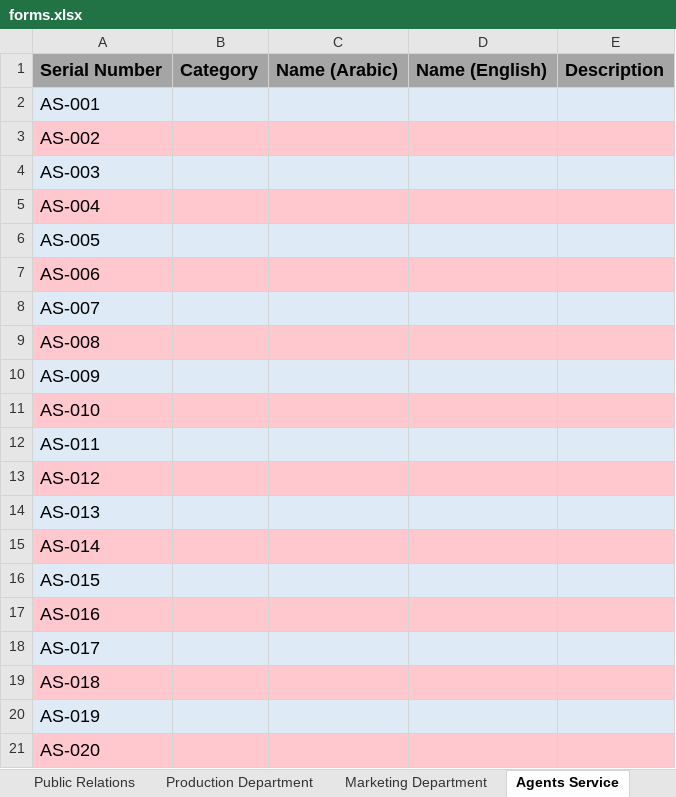
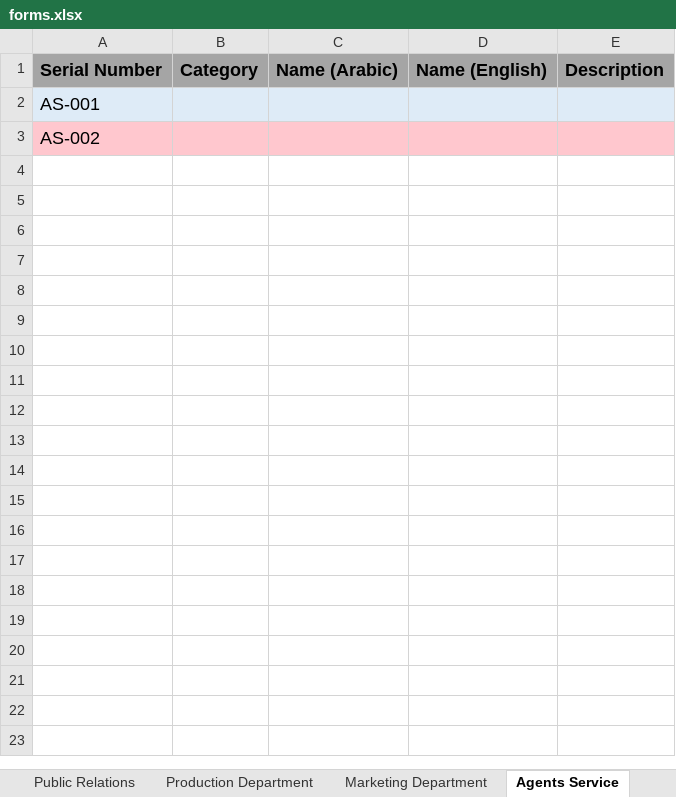
Before and after one commit to Eiad-Soufan/bm-requests-backend, an Excel workbook: data/forms.xlsx, sheet Agents Service, drawn as a sheet; values as stored, in another font and other column widths than the file's, no borders; the diff names each change by its address in the sheet, - before the commit and + after, or states it on an @@ line.

```diff
--- a/data/forms.xlsx (sheet Agents Service)
+++ b/data/forms.xlsx (sheet Agents Service)
-row 4: AS-003
-row 5: AS-004
-row 6: AS-005
-row 7: AS-006
-row 8: AS-007
-row 9: AS-008
-row 10: AS-009
-row 11: AS-010
-row 12: AS-011
-row 13: AS-012
-row 14: AS-013
-row 15: AS-014
-row 16: AS-015
-row 17: AS-016
-row 18: AS-017
-row 19: AS-018
-row 20: AS-019
-row 21: AS-020
```
Also changed, not shown: sheet Maintenance Department, sheet Public Relations, sheet Production Department, sheet Marketing Department, sheet Retail Management, sheet Wholesale Management, 3 more sheets.
